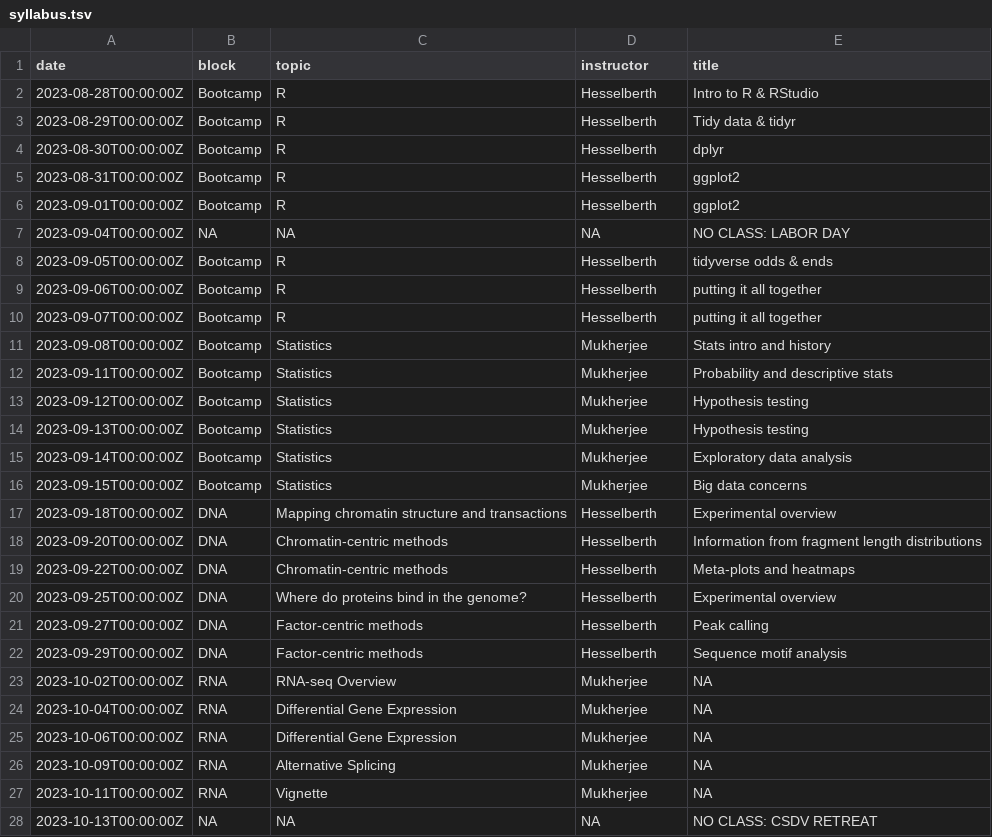
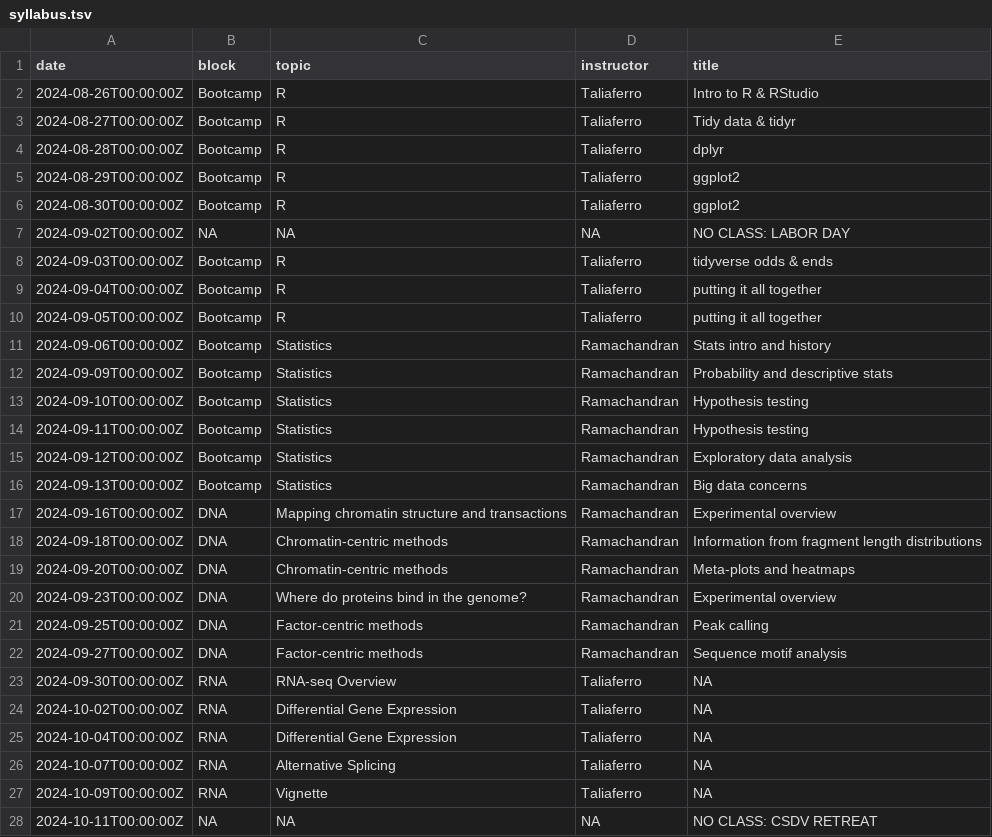
Before and after one commit to rnabioco/molb-7950, a TSV file: data/syllabus.tsv, drawn as a sheet; only a part is shown; the diff covers the shown part only.

Commit message:
update syllabus for 2024

```diff
--- a/data/syllabus.tsv
+++ b/data/syllabus.tsv
@@ -1,28 +1,28 @@
 date	block	topic	instructor	title
-2023-08-28T00:00:00Z	Bootcamp	R	Hesselberth	Intro to R & RStudio
-2023-08-29T00:00:00Z	Bootcamp	R	Hesselberth	Tidy data & tidyr
-2023-08-30T00:00:00Z	Bootcamp	R	Hesselberth	dplyr
-2023-08-31T00:00:00Z	Bootcamp	R	Hesselberth	ggplot2
-2023-09-01T00:00:00Z	Bootcamp	R	Hesselberth	ggplot2
-2023-09-04T00:00:00Z	NA	NA	NA	NO CLASS: LABOR DAY
-2023-09-05T00:00:00Z	Bootcamp	R	Hesselberth	tidyverse odds & ends
-2023-09-06T00:00:00Z	Bootcamp	R	Hesselberth	putting it all together
-2023-09-07T00:00:00Z	Bootcamp	R	Hesselberth	putting it all together
-2023-09-08T00:00:00Z	Bootcamp	Statistics	Mukherjee	Stats intro and history
-2023-09-11T00:00:00Z	Bootcamp	Statistics	Mukherjee	Probability and descriptive stats
-2023-09-12T00:00:00Z	Bootcamp	Statistics	Mukherjee	Hypothesis testing
-2023-09-13T00:00:00Z	Bootcamp	Statistics	Mukherjee	Hypothesis testing
-2023-09-14T00:00:00Z	Bootcamp	Statistics	Mukherjee	Exploratory data analysis
-2023-09-15T00:00:00Z	Bootcamp	Statistics	Mukherjee	Big data concerns
-2023-09-18T00:00:00Z	DNA	Mapping chromatin structure and transactions	Hesselberth	Experimental overview
-2023-09-20T00:00:00Z	DNA	Chromatin-centric methods	Hesselberth	Information from fragment length distributions
-2023-09-22T00:00:00Z	DNA	Chromatin-centric methods	Hesselberth	Meta-plots and heatmaps
-2023-09-25T00:00:00Z	DNA	Where do proteins bind in the genome?	Hesselberth	Experimental overview
-2023-09-27T00:00:00Z	DNA	Factor-centric methods	Hesselberth	Peak calling
-2023-09-29T00:00:00Z	DNA	Factor-centric methods	Hesselberth	Sequence motif analysis
-2023-10-02T00:00:00Z	RNA	RNA-seq Overview	Mukherjee	NA
-2023-10-04T00:00:00Z	RNA	Differential Gene Expression	Mukherjee	NA
-2023-10-06T00:00:00Z	RNA	Differential Gene Expression	Mukherjee	NA
-2023-10-09T00:00:00Z	RNA	Alternative Splicing	Mukherjee	NA
-2023-10-11T00:00:00Z	RNA	Vignette	Mukherjee	NA
-2023-10-13T00:00:00Z	NA	NA	NA	NO CLASS: CSDV RETREAT
+2024-08-26T00:00:00Z	Bootcamp	R	Taliaferro	Intro to R & RStudio
+2024-08-27T00:00:00Z	Bootcamp	R	Taliaferro	Tidy data & tidyr
+2024-08-28T00:00:00Z	Bootcamp	R	Taliaferro	dplyr
+2024-08-29T00:00:00Z	Bootcamp	R	Taliaferro	ggplot2
+2024-08-30T00:00:00Z	Bootcamp	R	Taliaferro	ggplot2
+2024-09-02T00:00:00Z	NA	NA	NA	NO CLASS: LABOR DAY
+2024-09-03T00:00:00Z	Bootcamp	R	Taliaferro	tidyverse odds & ends
+2024-09-04T00:00:00Z	Bootcamp	R	Taliaferro	putting it all together
+2024-09-05T00:00:00Z	Bootcamp	R	Taliaferro	putting it all together
+2024-09-06T00:00:00Z	Bootcamp	Statistics	Ramachandran	Stats intro and history
+2024-09-09T00:00:00Z	Bootcamp	Statistics	Ramachandran	Probability and descriptive stats
+2024-09-10T00:00:00Z	Bootcamp	Statistics	Ramachandran	Hypothesis testing
+2024-09-11T00:00:00Z	Bootcamp	Statistics	Ramachandran	Hypothesis testing
+2024-09-12T00:00:00Z	Bootcamp	Statistics	Ramachandran	Exploratory data analysis
+2024-09-13T00:00:00Z	Bootcamp	Statistics	Ramachandran	Big data concerns
+2024-09-16T00:00:00Z	DNA	Mapping chromatin structure and transactions	Ramachandran	Experimental overview
+2024-09-18T00:00:00Z	DNA	Chromatin-centric methods	Ramachandran	Information from fragment length distributions
+2024-09-20T00:00:00Z	DNA	Chromatin-centric methods	Ramachandran	Meta-plots and heatmaps
+2024-09-23T00:00:00Z	DNA	Where do proteins bind in the genome?	Ramachandran	Experimental overview
+2024-09-25T00:00:00Z	DNA	Factor-centric methods	Ramachandran	Peak calling
+2024-09-27T00:00:00Z	DNA	Factor-centric methods	Ramachandran	Sequence motif analysis
+2024-09-30T00:00:00Z	RNA	RNA-seq Overview	Taliaferro	NA
+2024-10-02T00:00:00Z	RNA	Differential Gene Expression	Taliaferro	NA
+2024-10-04T00:00:00Z	RNA	Differential Gene Expression	Taliaferro	NA
+2024-10-07T00:00:00Z	RNA	Alternative Splicing	Taliaferro	NA
+2024-10-09T00:00:00Z	RNA	Vignette	Taliaferro	NA
+2024-10-11T00:00:00Z	NA	NA	NA	NO CLASS: CSDV RETREAT
```
Also changed, not shown: 10 edited cells elsewhere in this file, 1 other file.
